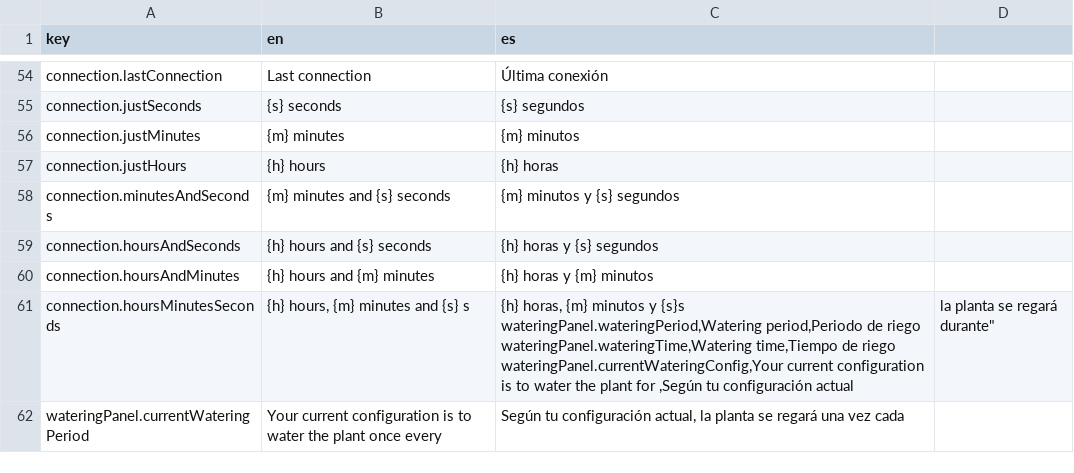
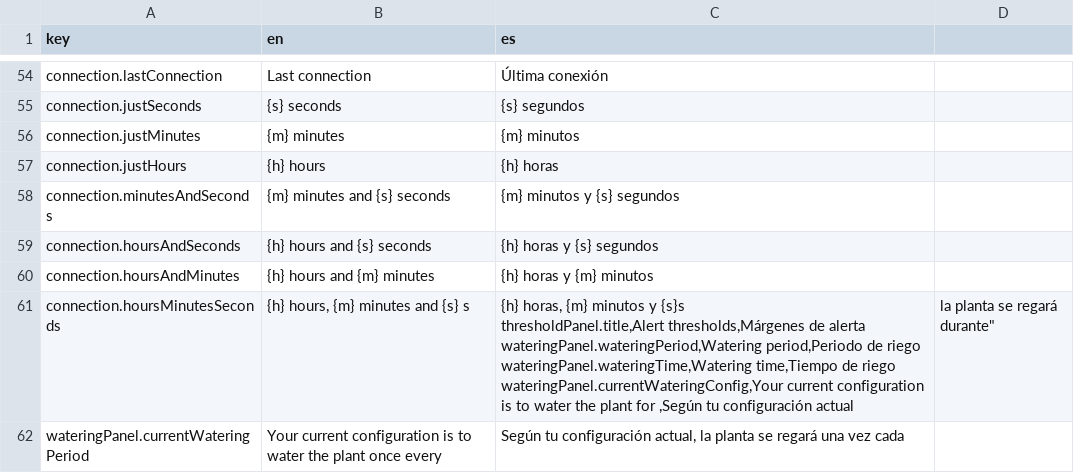
Before and after one commit to marcosrica/root-pulse, a CSV file: frontend/src/locales/translations.csv, drawn as a sheet; only a part is shown, gaps mark what is left out.

Commit message:
Added endpoint to change the threshold at which the sensor will start watering

```diff
--- a/frontend/src/locales/translations.csv
+++ b/frontend/src/locales/translations.csv
@@ -60,7 +60,9 @@ connection.hoursAndSeconds,{h} hours and {s} seconds,{h} horas y {s} segundos
 connection.hoursAndMinutes,{h} hours and {m} minutes,{h} horas y {m} minutos
-connection.hoursMinutesSeconds,"{h} hours, {m} minutes and {s} s","{h} horas, {m} minutos y {s}s
-
-wateringPanel.wateringPeriod,Watering period,Periodo de riego
-wateringPanel.wateringTime,Watering time,Tiempo de riego
-wateringPanel.currentWateringConfig,Your current configuration is to water the plant for ,"Según tu configuración actual, la planta se regará durante"
+connection.hoursMinutesSeconds,"{h} hours, {m} minutes and {s} s","{h} horas, {m} minutos y {s}s
+
+thresholdPanel.title,Alert thresholds,Márgenes de alerta
+
+wateringPanel.wateringPeriod,Watering period,Periodo de riego
+wateringPanel.wateringTime,Watering time,Tiempo de riego
+wateringPanel.currentWateringConfig,Your current configuration is to water the plant for ,"Según tu configuración actual, la planta se regará durante"
 wateringPanel.currentWateringPeriod,Your current configuration is to water the plant once every , "Según tu configuración actual, la planta se regará una vez cada "
```
Also changed, not shown: 8 other files.
